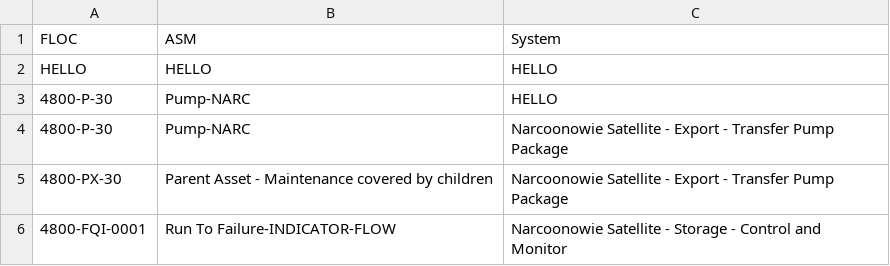
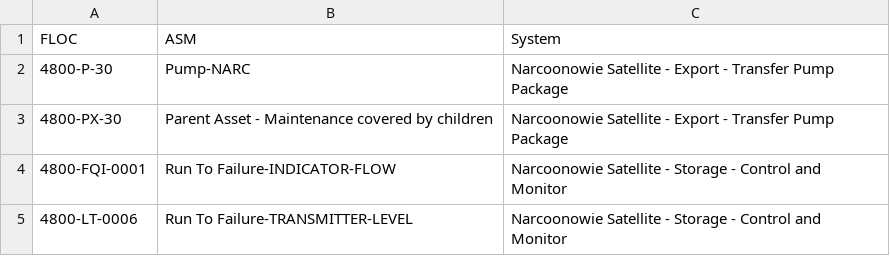
Before and after one commit to Fungungun/MeridiumGUIAuto, a CSV file: 04 CSV/5 Combined CSV upload/4800-SAT Upload Test.csv, drawn as a sheet; only a part is shown; the shorter side is filled out with more unchanged rows.

```diff
--- a/04 CSV/5 Combined CSV upload/4800-SAT Upload Test.csv
+++ b/04 CSV/5 Combined CSV upload/4800-SAT Upload Test.csv
@@ -1,4 +1,2 @@
 FLOC,ASM,System
-HELLO,HELLO,HELLO
-4800-P-30,Pump-NARC,HELLO
 4800-P-30,Pump-NARC,Narcoonowie Satellite - Export - Transfer Pump Package
```
Also changed, not shown: 04 CSV/5 Combined CSV upload/error_log.csv, 1 other file.
